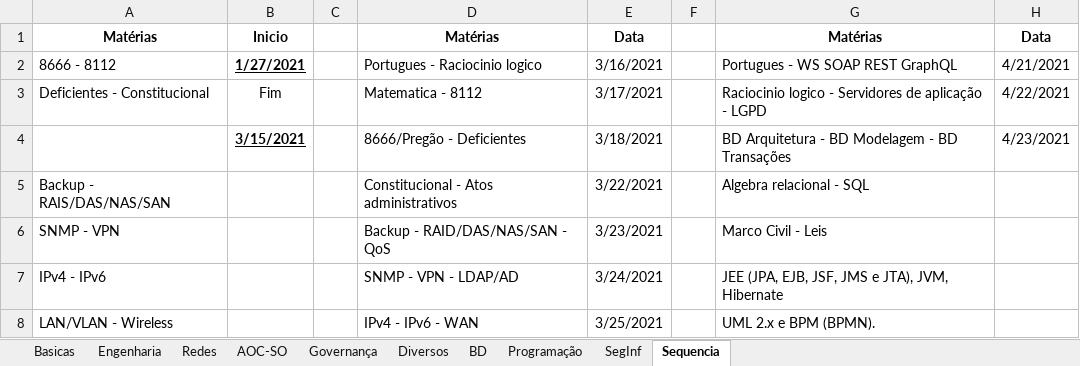
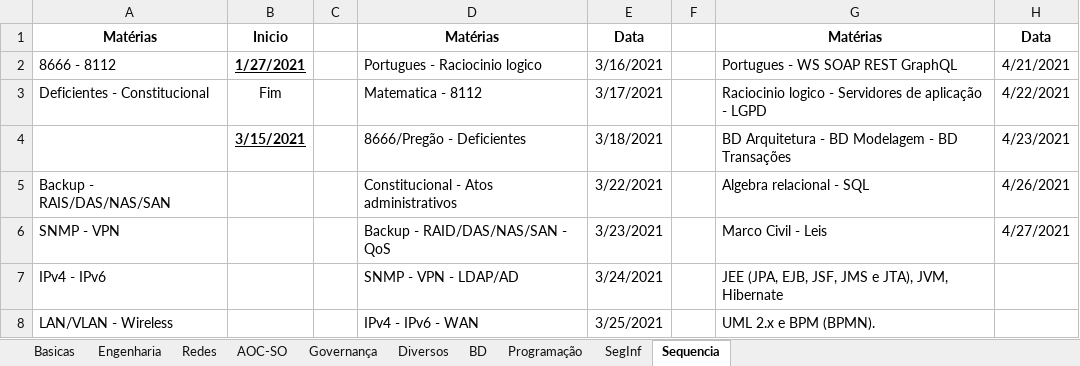
Before and after one commit to willhc1984/estudos, an Excel workbook: qconcursos.xlsx, sheet Sequencia, drawn as a sheet; only a part is shown; values as stored, in another font and other column widths than the file's, no borders; the diff names each change by its address in the sheet, - before the commit and + after, or states it on an @@ line.

```diff
--- a/qconcursos.xlsx (sheet Sequencia)
+++ b/qconcursos.xlsx (sheet Sequencia)
-H5: (empty)
+H5: 4/26/2021
-H6: (empty)
+H6: 4/27/2021
```
Also changed, not shown: sheet Diversos, sheet BD.
